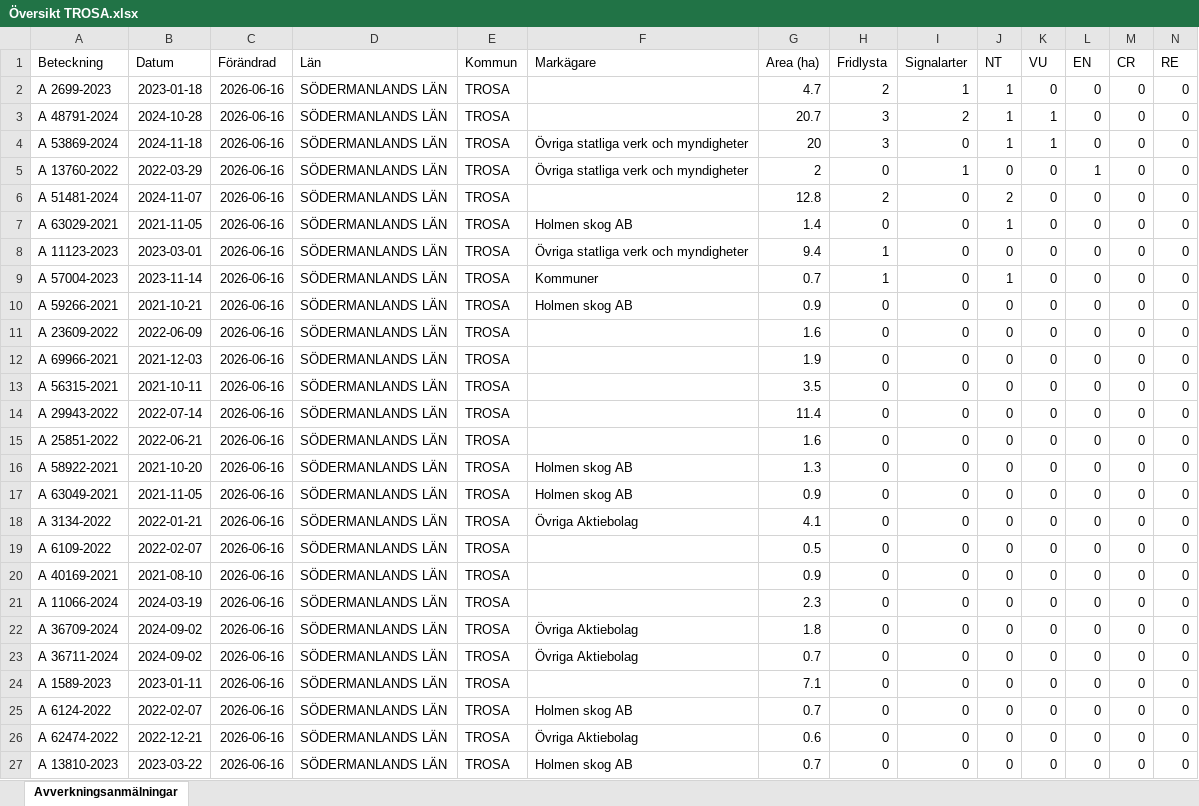
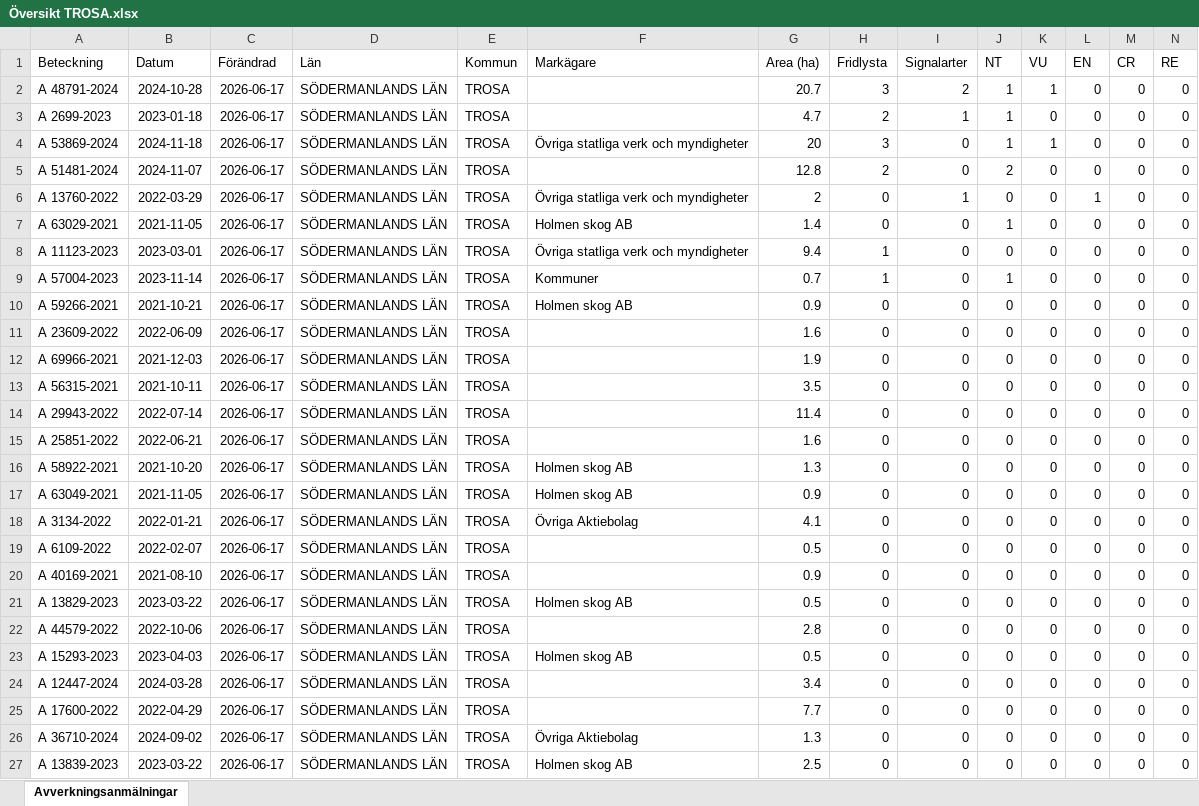
Before and after one commit to klasma/Logging_0488, an Excel workbook: Översikt TROSA.xlsx, sheet Avverkningsanmälningar, drawn as a sheet; only a part is shown; values as stored, in another font and other column widths than the file's, no borders; removed rows and columns are numbered as before the commit, all else as after; rows hold the shown columns only; the diff covers the shown part only; the diff names each change by its address in the sheet, - before the commit and + after, or states it on an @@ line.

```diff
--- a/Översikt TROSA.xlsx (sheet Avverkningsanmälningar)
+++ b/Översikt TROSA.xlsx (sheet Avverkningsanmälningar)
-row 2: A 2699-2023 | 2023-01-18 | 2026-06-16 | SÖDERMANLANDS LÄN | TROSA |  | 4.7 | 2 | 1 | 1 | 0 | 0 | 0 | 0
-C2 (Förändrad): 2026-06-16
+C2 (Förändrad): 2026-06-17
+row 3: A 2699-2023 | 2023-01-18 | 2026-06-17 | SÖDERMANLANDS LÄN | TROSA |  | 4.7 | 2 | 1 | 1 | 0 | 0 | 0 | 0
-C4 (Förändrad): 2026-06-16
+C4 (Förändrad): 2026-06-17
-row 5: A 13760-2022 | 2022-03-29 | 2026-06-16 | SÖDERMANLANDS LÄN | TROSA | Övriga statliga verk och myndigheter | 2 | 0 | 1 | 0 | 0 | 1 | 0 | 0
-C5 (Förändrad): 2026-06-16
+C5 (Förändrad): 2026-06-17
+row 6: A 13760-2022 | 2022-03-29 | 2026-06-17 | SÖDERMANLANDS LÄN | TROSA | Övriga statliga verk och myndigheter | 2 | 0 | 1 | 0 | 0 | 1 | 0 | 0
-C7:C27 (Förändrad): 2026-06-16
+C7:C27 (Förändrad): 2026-06-17
-A21 (Beteckning): A 11066-2024
+A21 (Beteckning): A 13829-2023
-B21 (Datum): 2024-03-19
+B21 (Datum): 2023-03-22
-F21 (Markägare): (empty)
+F21 (Markägare): Holmen skog AB
-G21 (Area (ha)): 2.3
+G21 (Area (ha)): 0.5
-A22 (Beteckning): A 36709-2024
+A22 (Beteckning): A 44579-2022
-B22 (Datum): 2024-09-02
+B22 (Datum): 2022-10-06
-F22 (Markägare): Övriga Aktiebolag
+F22 (Markägare): (empty)
-G22 (Area (ha)): 1.8
+G22 (Area (ha)): 2.8
-A23 (Beteckning): A 36711-2024
+A23 (Beteckning): A 15293-2023
-B23 (Datum): 2024-09-02
+B23 (Datum): 2023-04-03
-F23 (Markägare): Övriga Aktiebolag
+F23 (Markägare): Holmen skog AB
-G23 (Area (ha)): 0.7
+G23 (Area (ha)): 0.5
-A24 (Beteckning): A 1589-2023
+A24 (Beteckning): A 12447-2024
-B24 (Datum): 2023-01-11
+B24 (Datum): 2024-03-28
-G24 (Area (ha)): 7.1
+G24 (Area (ha)): 3.4
-A25 (Beteckning): A 6124-2022
+A25 (Beteckning): A 17600-2022
-B25 (Datum): 2022-02-07
+B25 (Datum): 2022-04-29
-F25 (Markägare): Holmen skog AB
+F25 (Markägare): (empty)
-G25 (Area (ha)): 0.7
+G25 (Area (ha)): 7.7
-A26 (Beteckning): A 62474-2022
+A26 (Beteckning): A 36710-2024
-B26 (Datum): 2022-12-21
+B26 (Datum): 2024-09-02
-G26 (Area (ha)): 0.6
+G26 (Area (ha)): 1.3
-A27 (Beteckning): A 13810-2023
+A27 (Beteckning): A 13839-2023
-G27 (Area (ha)): 0.7
+G27 (Area (ha)): 2.5
```
Also changed, not shown: 10 added rows, 10 removed rows and 115 edited cells elsewhere in this sheet, artfynd/A 11123-2023 artfynd.xlsx, artfynd/A 13760-2022 artfynd.xlsx, 45 other files.
